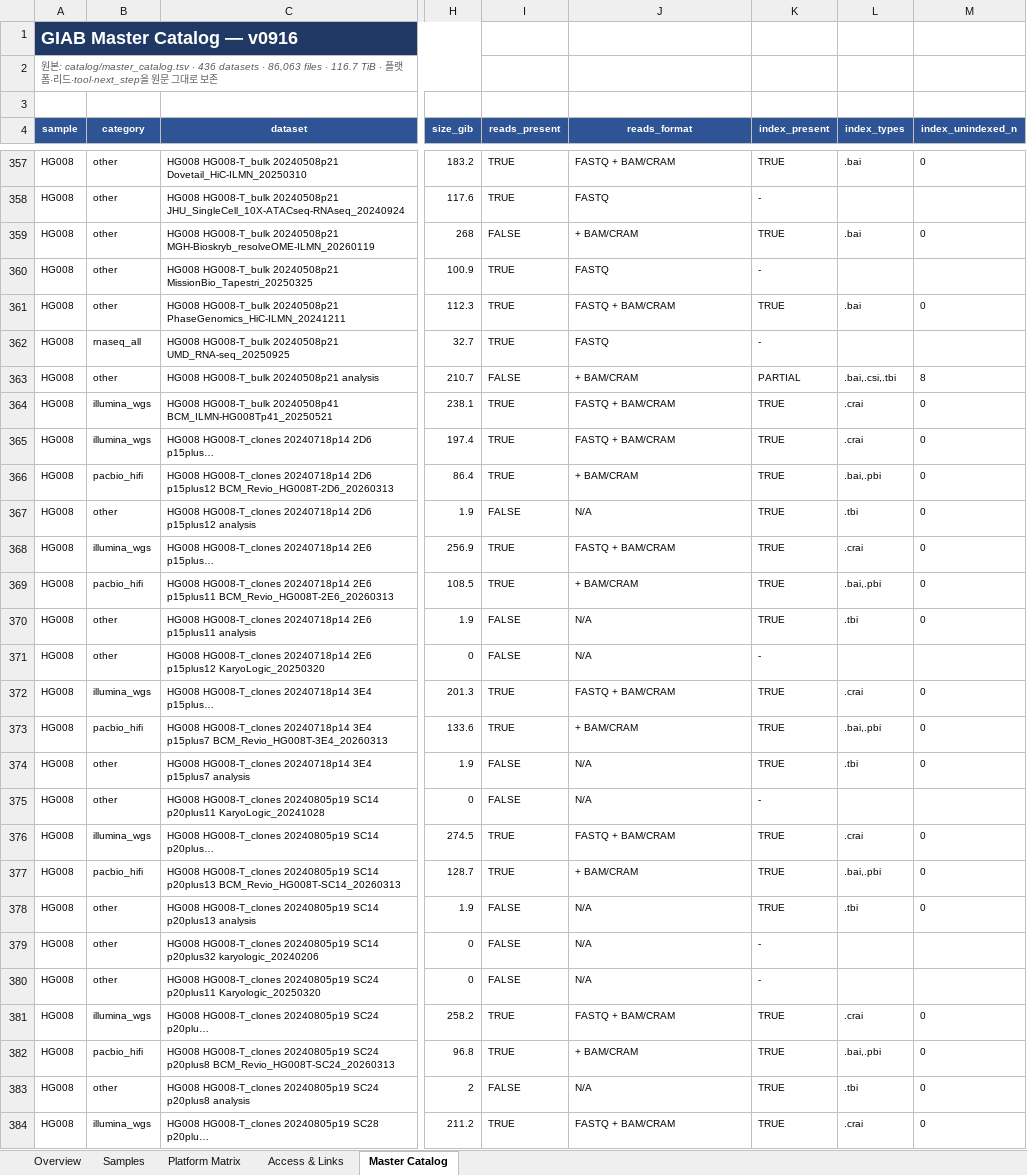
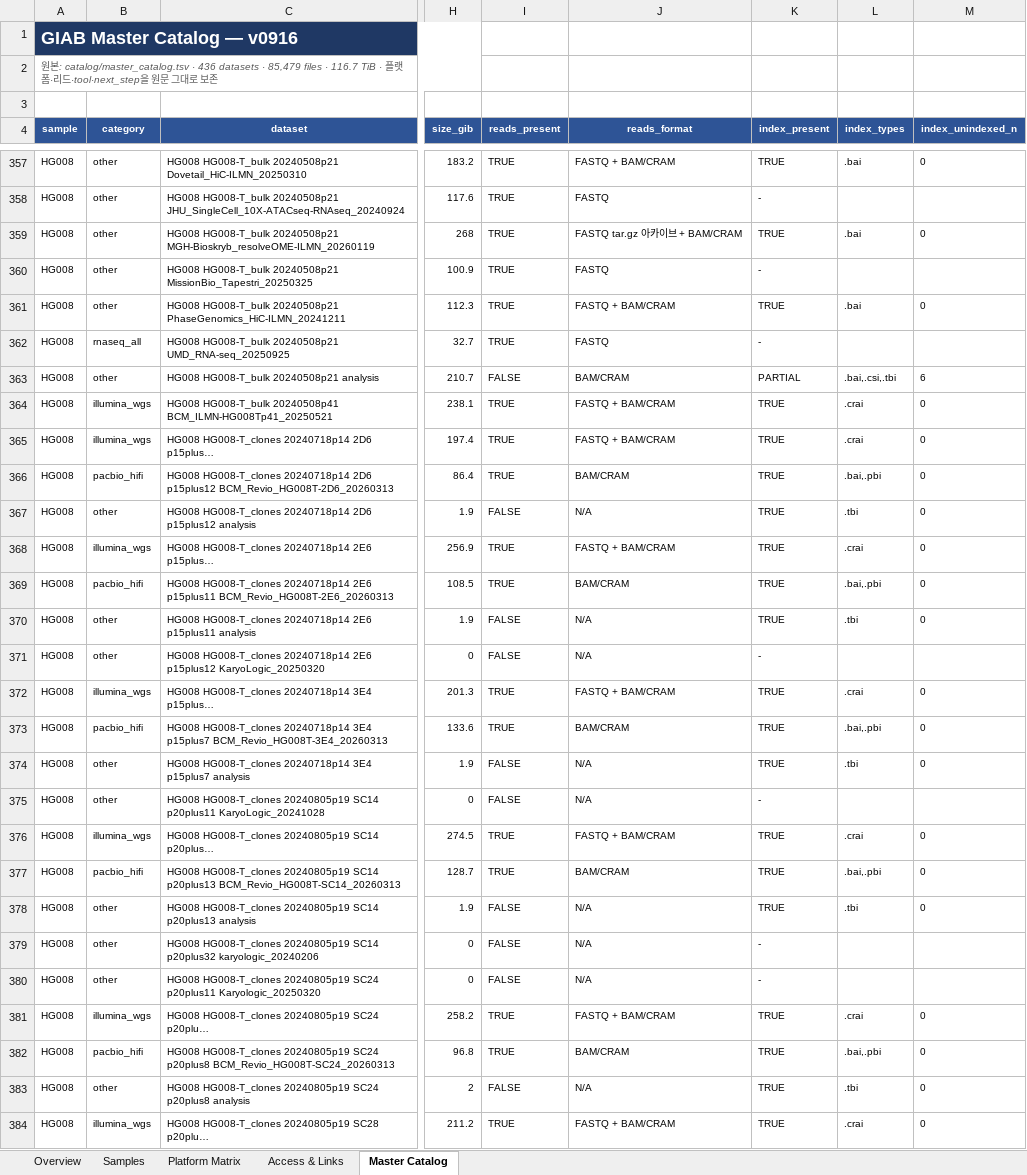
Before and after one commit to ehojune/GIAB_benchmarking, an Excel workbook: GIAB_HG_Catalog.xlsx, sheet Master Catalog, drawn as a sheet; only a part is shown, gaps mark what is left out; long unchanged cells end in …; values as stored, in another font and other column widths than the file's, no borders; table styles not drawn; the diff covers the shown part only; the diff names each change by its address in the sheet, - before the commit and + after, or states it on an @@ line.

```diff
--- a/GIAB_HG_Catalog.xlsx (sheet Master Catalog)
+++ b/GIAB_HG_Catalog.xlsx (sheet Master Catalog)
-A2 (sample): …datasets · 86,063 files ·…
+A2 (sample): …datasets · 85,479 files ·…
-I359 (reads_present): FALSE
+I359 (reads_present): TRUE
-J359 (reads_format): + BAM/CRAM
+J359 (reads_format): FASTQ tar.gz 아카이브 + BAM/CRAM
-J363 (reads_format): + BAM/CRAM
+J363 (reads_format): BAM/CRAM
-M363 (index_unindexed_n): 8
+M363 (index_unindexed_n): 6
-J366 (reads_format): + BAM/CRAM
+J366 (reads_format): BAM/CRAM
-J369 (reads_format): + BAM/CRAM
+J369 (reads_format): BAM/CRAM
-J373 (reads_format): + BAM/CRAM
+J373 (reads_format): BAM/CRAM
-J377 (reads_format): + BAM/CRAM
+J377 (reads_format): BAM/CRAM
-J382 (reads_format): + BAM/CRAM
+J382 (reads_format): BAM/CRAM
```
Also changed, not shown: 20 edited cells elsewhere in this sheet, sheet Overview, 5 other files.
